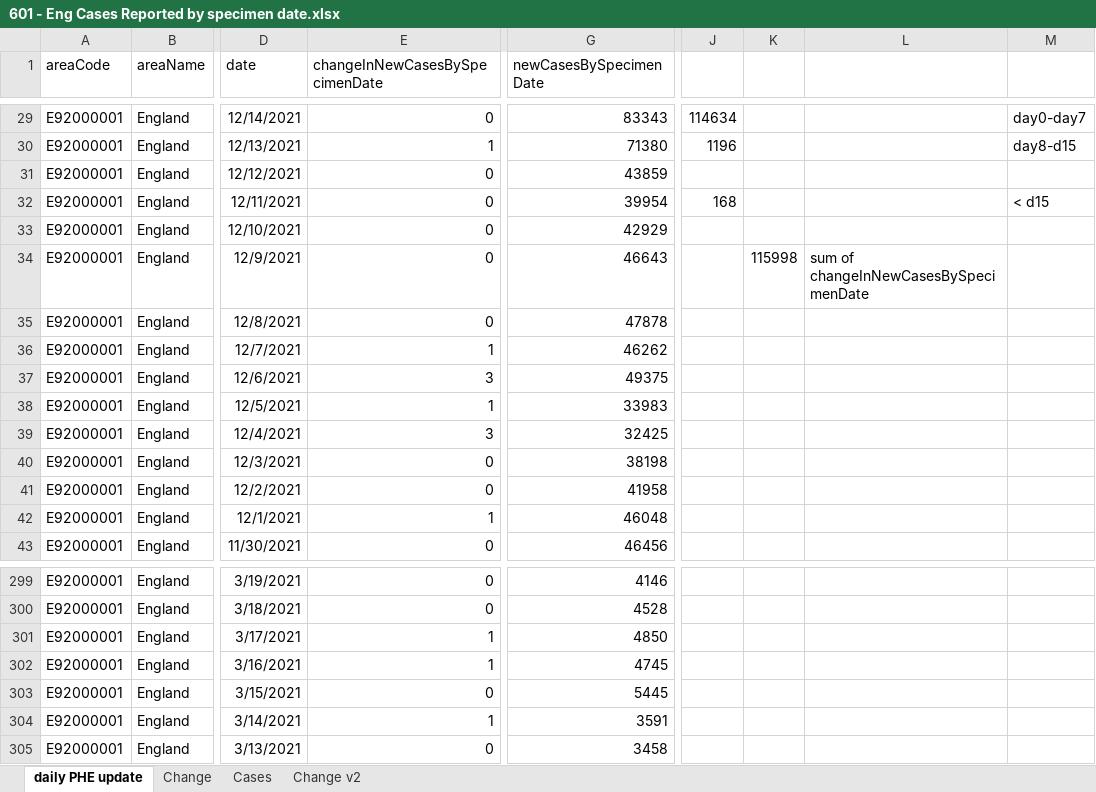
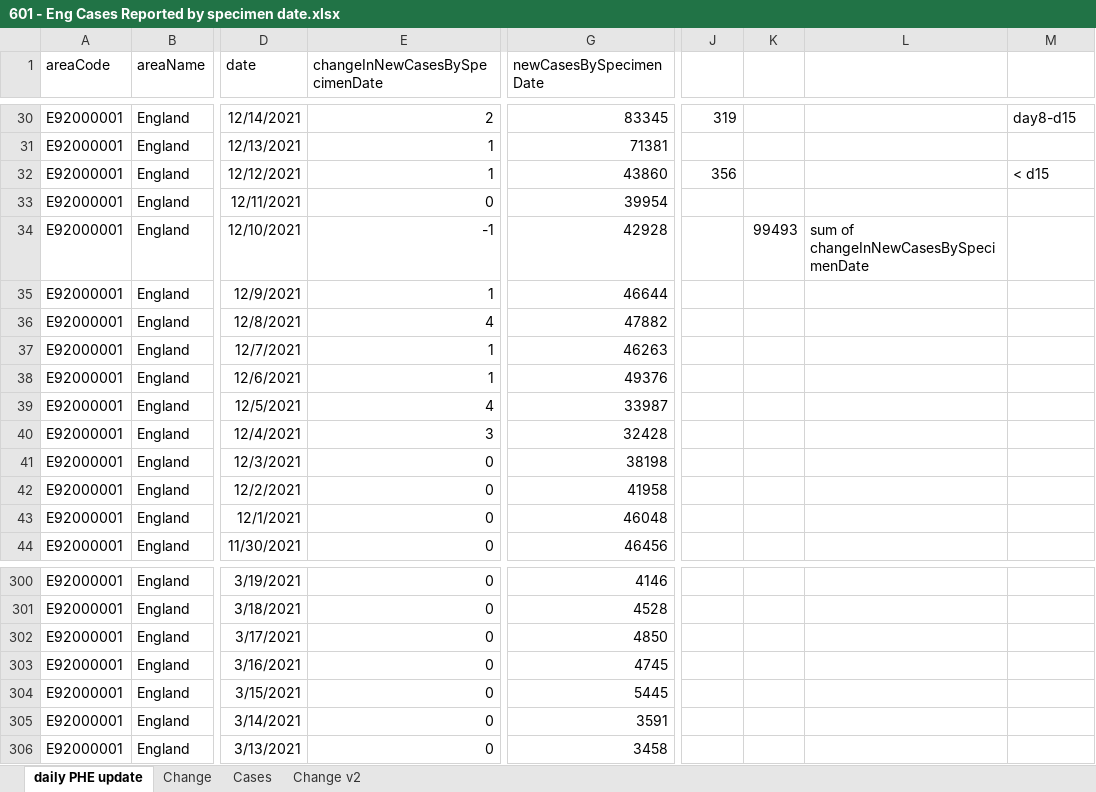
Before and after one commit to chrisdrakeuk/Cases_Reported_by_specimen_date, an Excel workbook: 601 - Eng Cases Reported by specimen date.xlsx, sheet daily PHE update, drawn as a sheet; only a part is shown, gaps mark what is left out; values as stored, in another font and other column widths than the file's, no borders; table styles not drawn; 2 other sheets too large or unreadable and not compared; addresses are those after the commit; the diff covers the shown part only; the diff names each change by its address in the sheet, - before the commit and + after, or states it on an @@ line.

Commit message:
Update 601 - Eng Cases Reported by specimen date.xlsx

```diff
--- a/601 - Eng Cases Reported by specimen date.xlsx (sheet daily PHE update)
+++ b/601 - Eng Cases Reported by specimen date.xlsx (sheet daily PHE update)
-E30 (changeInNewCasesBySpecimenDate): 0
+E30 (changeInNewCasesBySpecimenDate): 2
-G30 (newCasesBySpecimenDate): 83343
+G30 (newCasesBySpecimenDate): 83345
-J30: 114634
+J30: 319
-M30: day0-day7
+M30: day8-d15
-G31 (newCasesBySpecimenDate): 71380
+G31 (newCasesBySpecimenDate): 71381
-J31: 1196
+J31: (empty)
-M31: day8-d15
+M31: (empty)
-E32 (changeInNewCasesBySpecimenDate): 0
+E32 (changeInNewCasesBySpecimenDate): 1
-G32 (newCasesBySpecimenDate): 43859
+G32 (newCasesBySpecimenDate): 43860
-J32: (empty)
+J32: 356
-M32: (empty)
+M32: < d15
-J33: 168
+J33: (empty)
-M33: < d15
+M33: (empty)
-E34 (changeInNewCasesBySpecimenDate): 0
+E34 (changeInNewCasesBySpecimenDate): -1
-G34 (newCasesBySpecimenDate): 42929
+G34 (newCasesBySpecimenDate): 42928
-K34: (empty)
+K34: 99493
-L34: (empty)
+L34: sum of changeInNewCasesBySpecimenDate
-E35 (changeInNewCasesBySpecimenDate): 0
+E35 (changeInNewCasesBySpecimenDate): 1
-G35 (newCasesBySpecimenDate): 46643
+G35 (newCasesBySpecimenDate): 46644
-K35: 115998
+K35: (empty)
-L35: sum of changeInNewCasesBySpecimenDate
+L35: (empty)
-E36 (changeInNewCasesBySpecimenDate): 0
+E36 (changeInNewCasesBySpecimenDate): 4
-G36 (newCasesBySpecimenDate): 47878
+G36 (newCasesBySpecimenDate): 47882
-G37 (newCasesBySpecimenDate): 46262
+G37 (newCasesBySpecimenDate): 46263
-E38 (changeInNewCasesBySpecimenDate): 3
+E38 (changeInNewCasesBySpecimenDate): 1
-G38 (newCasesBySpecimenDate): 49375
+G38 (newCasesBySpecimenDate): 49376
-E39 (changeInNewCasesBySpecimenDate): 1
+E39 (changeInNewCasesBySpecimenDate): 4
-G39 (newCasesBySpecimenDate): 33983
+G39 (newCasesBySpecimenDate): 33987
-G40 (newCasesBySpecimenDate): 32425
+G40 (newCasesBySpecimenDate): 32428
-E43 (changeInNewCasesBySpecimenDate): 1
+E43 (changeInNewCasesBySpecimenDate): 0
-E302:E303 (changeInNewCasesBySpecimenDate): 1
+E302:E303 (changeInNewCasesBySpecimenDate): 0
-E305 (changeInNewCasesBySpecimenDate): 1
+E305 (changeInNewCasesBySpecimenDate): 0
```
Also changed, not shown: 1 added row and 330 edited cells elsewhere in this sheet, sheet Change v2, charts or pictures.
